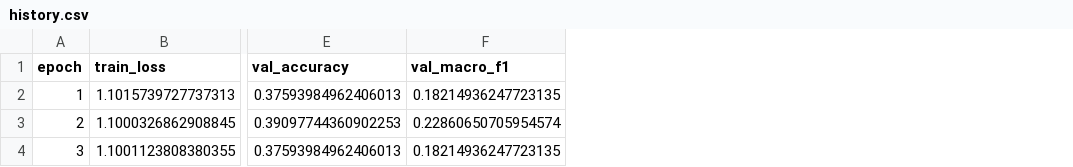
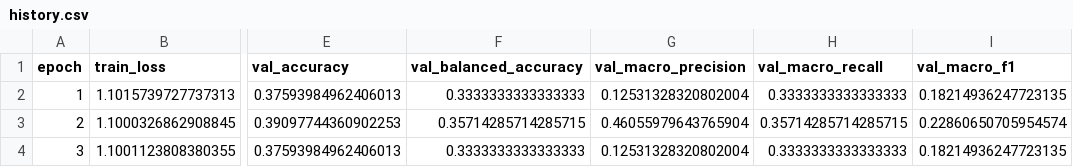
Before and after one commit to Kfro029/SeismoNN, a CSV file: outputs/cnn_baseline/history.csv, drawn as a sheet; only a part is shown, gaps mark what is left out; the diff names each change by its address in the sheet, - before the commit and + after, or states it on an @@ line.

```diff
--- a/outputs/cnn_baseline/history.csv
+++ b/outputs/cnn_baseline/history.csv
+column F (val_balanced_accuracy), rows 2-4: 0.3333333333333333 | 0.35714285714285715 | 0.3333333333333333
+column G (val_macro_precision), rows 2-4: 0.12531328320802004 | 0.46055979643765904 | 0.12531328320802004
+column H (val_macro_recall), rows 2-4: 0.3333333333333333 | 0.35714285714285715 | 0.3333333333333333
```
Also changed, not shown: 7 other files.
